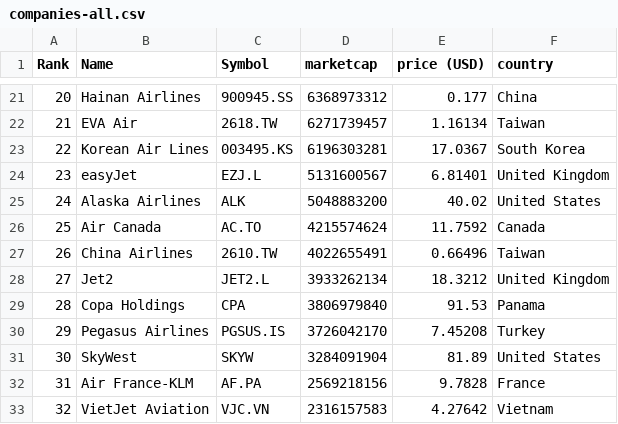
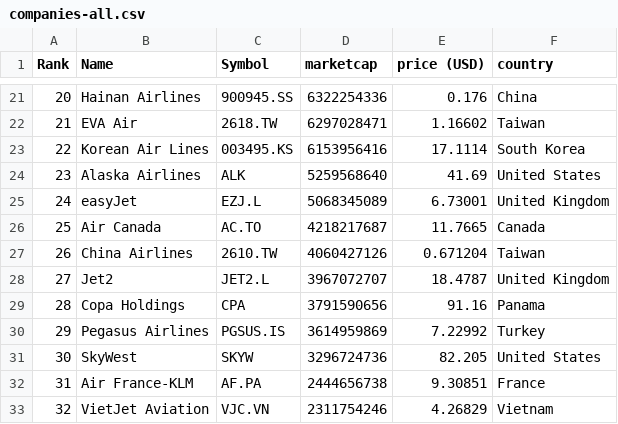
Before and after one commit to keops2004/merida-june-6-2024, a CSV file: companies-all.csv, drawn as a sheet; only a part is shown, gaps mark what is left out; the diff covers the shown part only.

```diff
--- a/companies-all.csv
+++ b/companies-all.csv
@@ -21,13 +21,13 @@
-"20","Hainan Airlines","900945.SS","6368973312","0.177","China"
-"21","EVA Air","2618.TW","6271739457","1.16134","Taiwan"
-"22","Korean Air Lines","003495.KS","6196303281","17.0367","South Korea"
-"23","easyJet","EZJ.L","5131600567","6.81401","United Kingdom"
-"24","Alaska Airlines","ALK","5048883200","40.02","United States"
-"25","Air Canada","AC.TO","4215574624","11.7592","Canada"
-"26","China Airlines","2610.TW","4022655491","0.66496","Taiwan"
-"27","Jet2","JET2.L","3933262134","18.3212","United Kingdom"
-"28","Copa Holdings","CPA","3806979840","91.53","Panama"
-"29","Pegasus Airlines","PGSUS.IS","3726042170","7.45208","Turkey"
-"30","SkyWest","SKYW","3284091904","81.89","United States"
-"31","Air France-KLM","AF.PA","2569218156","9.7828","France"
-"32","VietJet Aviation","VJC.VN","2316157583","4.27642","Vietnam"
+"20","Hainan Airlines","900945.SS","6322254336","0.176","China"
+"21","EVA Air","2618.TW","6297028471","1.16602","Taiwan"
+"22","Korean Air Lines","003495.KS","6153956416","17.1114","South Korea"
+"23","Alaska Airlines","ALK","5259568640","41.69","United States"
+"24","easyJet","EZJ.L","5068345089","6.73001","United Kingdom"
+"25","Air Canada","AC.TO","4218217687","11.7665","Canada"
+"26","China Airlines","2610.TW","4060427126","0.671204","Taiwan"
+"27","Jet2","JET2.L","3967072707","18.4787","United Kingdom"
+"28","Copa Holdings","CPA","3791590656","91.16","Panama"
+"29","Pegasus Airlines","PGSUS.IS","3614959869","7.22992","Turkey"
+"30","SkyWest","SKYW","3296724736","82.205","United States"
+"31","Air France-KLM","AF.PA","2444656738","9.30851","France"
+"32","VietJet Aviation","VJC.VN","2311754246","4.26829","Vietnam"
```
Also changed, not shown: 130 edited cells elsewhere in this file, 3 other files.
